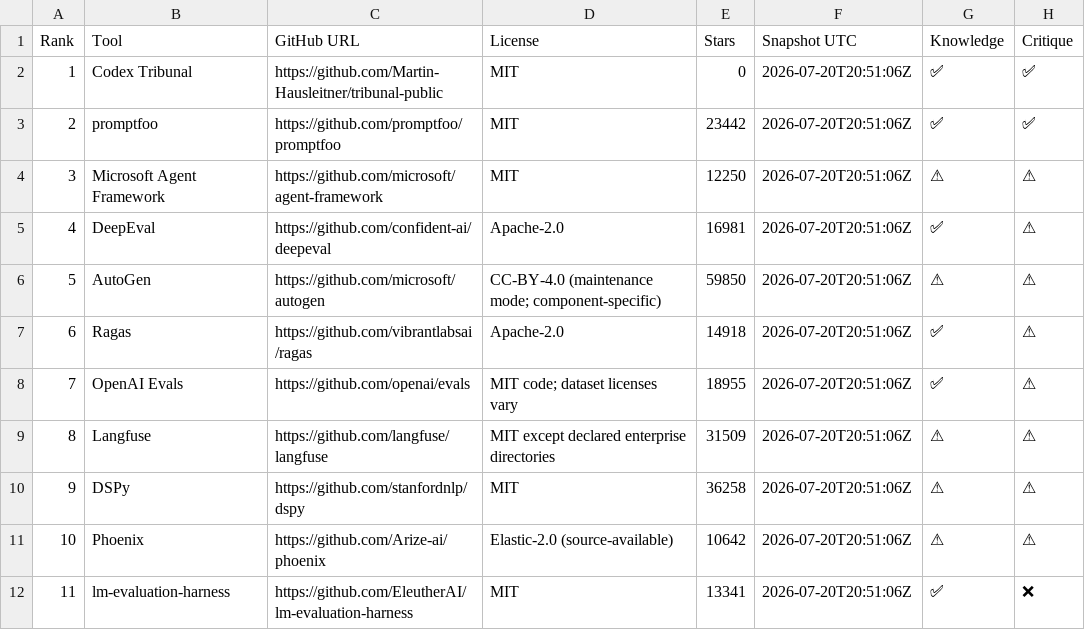
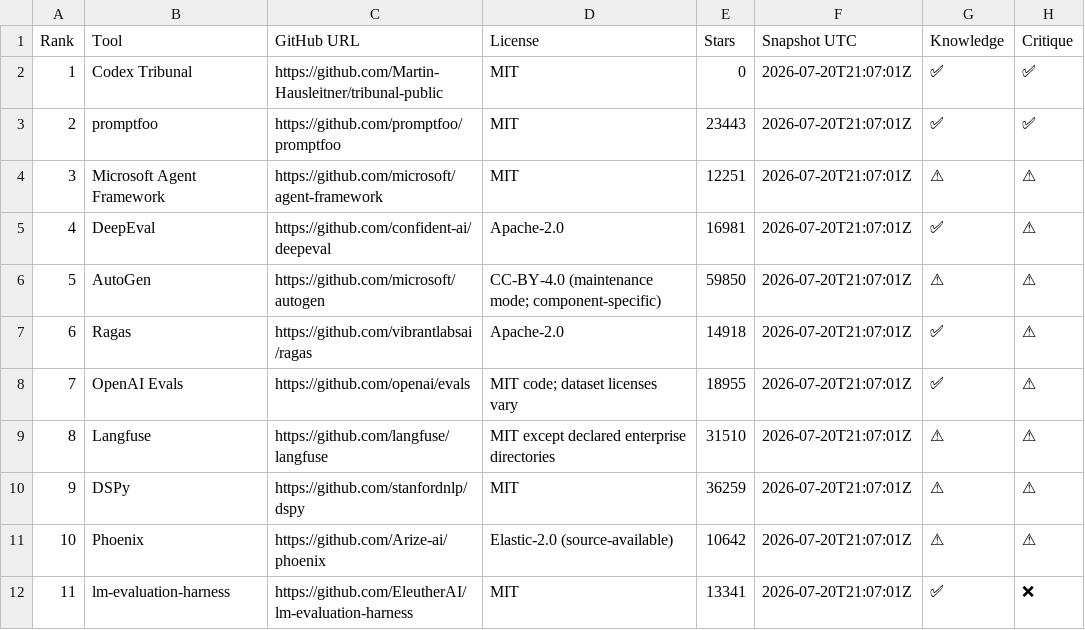
Before and after one commit to Martin-Hausleitner/tribunal-public, a CSV file: report/codex-trib-lib-matrix.csv, drawn as a sheet; only a part is shown; the diff names each change by its address in the sheet, - before the commit and + after, or states it on an @@ line.

Commit message:
tribunal codex-trib-lib progress
Signed-off-by: Martins Agent <hans@servas.ai>

```diff
--- a/report/codex-trib-lib-matrix.csv
+++ b/report/codex-trib-lib-matrix.csv
-F2:F12 (Snapshot UTC): 2026-07-20T20:51:06Z
+F2:F12 (Snapshot UTC): 2026-07-20T21:07:01Z
-E3 (Stars): 23442
+E3 (Stars): 23443
-E4 (Stars): 12250
+E4 (Stars): 12251
-E9 (Stars): 31509
+E9 (Stars): 31510
-E10 (Stars): 36258
+E10 (Stars): 36259
```
Also changed, not shown: 13 other files.
